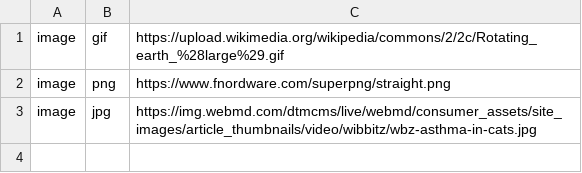
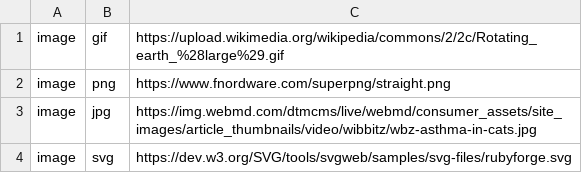
Before and after one commit to jukefr/fyle, a CSV file: foptimize/test.csv, drawn as a sheet; the diff names each change by its address in the sheet, - before the commit and + after, or states it on an @@ line.

```diff
--- a/foptimize/test.csv
+++ b/foptimize/test.csv
+row 4: image | svg | https://dev.w3.org/SVG/tools/svgweb/samples/svg-files/rubyforge.svg
```
Also changed, not shown: list.csv, 3 other files.
